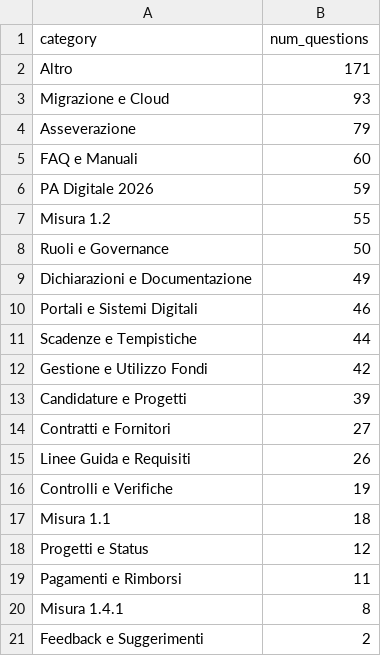
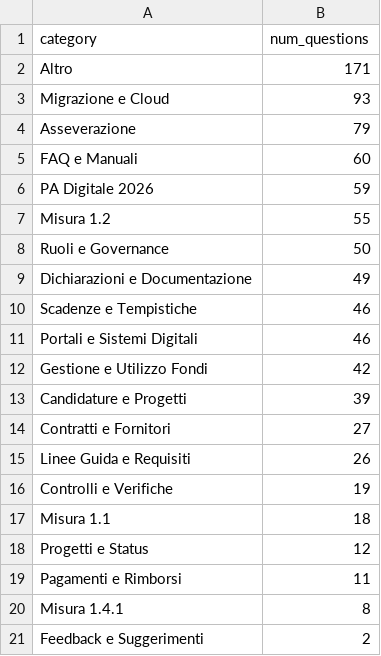
Before and after one commit to teamdigitale/teseo-data, a CSV file: data/categories_stats.csv, drawn as a sheet; removed rows and columns are numbered as before the commit, all else as after; the diff names each change by its address in the sheet, - before the commit and + after, or states it on an @@ line.

Commit message:
stats on query categories

```diff
--- a/data/categories_stats.csv
+++ b/data/categories_stats.csv
+row 10: Scadenze e Tempistiche | 46
-row 11: Scadenze e Tempistiche | 44
```
Also changed, not shown: 4 other files.
